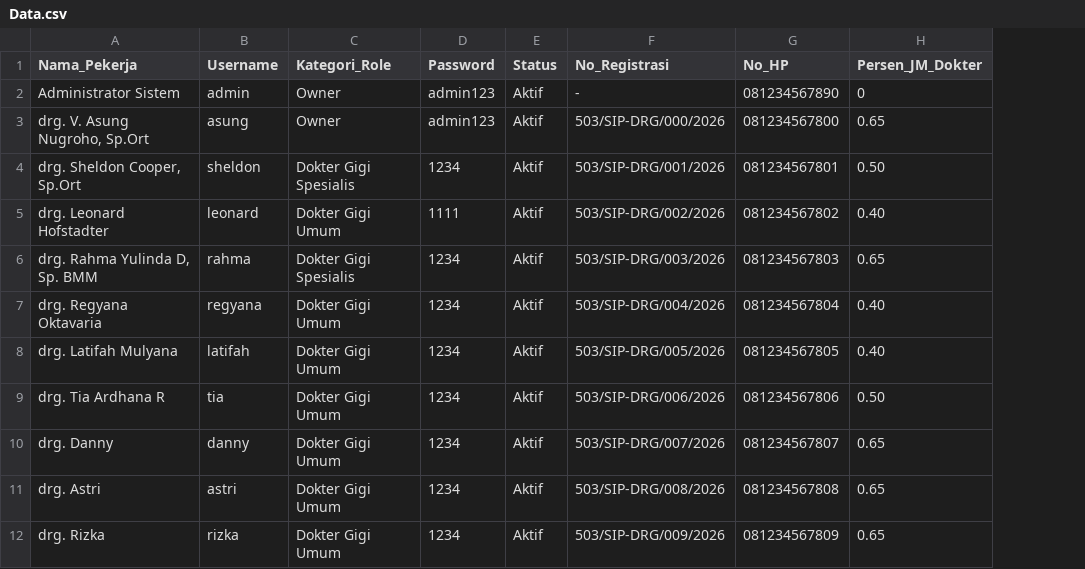
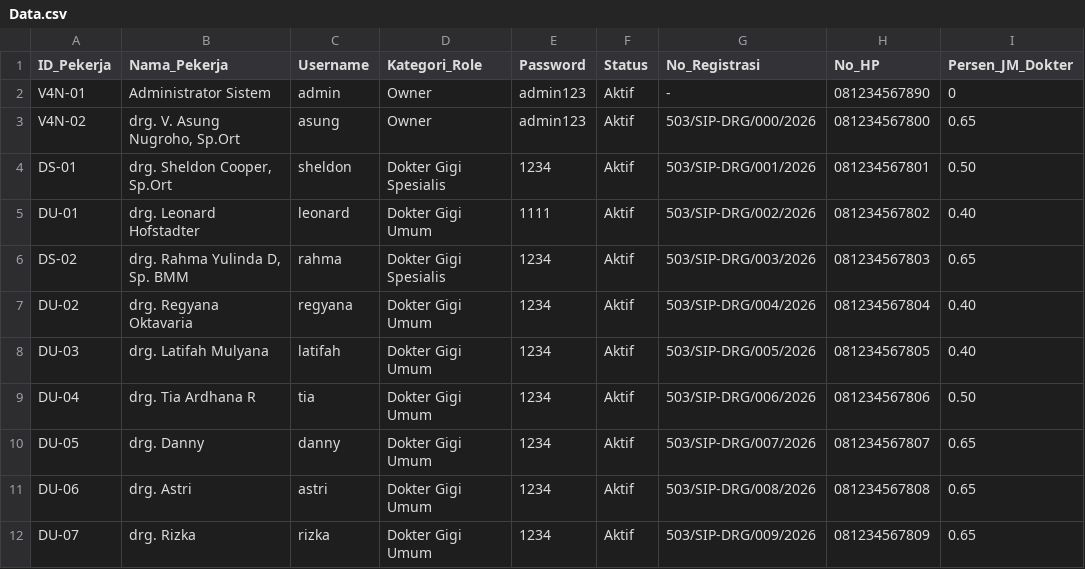
Before and after one commit to SheldonNugros/sheldon_rme, a CSV file: RME_Modular/csv_spreadsheets/MASTER/Data.csv, drawn as a sheet; only a part is shown; the diff names each change by its address in the sheet, - before the commit and + after, or states it on an @@ line.

Commit message:
feat(master): add ID_Pekerja with role prefixes and auto-increment to sheet Data and Pengaturan_Tarif_Shift

```diff
--- a/RME_Modular/csv_spreadsheets/MASTER/Data.csv
+++ b/RME_Modular/csv_spreadsheets/MASTER/Data.csv
+column A (ID_Pekerja), rows 2-12: V4N-01 | V4N-02 | DS-01 | DU-01 | DS-02 | DU-02 | DU-03 | DU-04 | DU-05 | DU-06 | DU-07
```
Also changed, not shown: RME_Modular/csv_spreadsheets/MASTER/Pengaturan_Tarif_Shift.csv, RME_Modular/csv_spreadsheets/PAYROLL/Presensi_Shift_Harian.csv, 19 other files.
